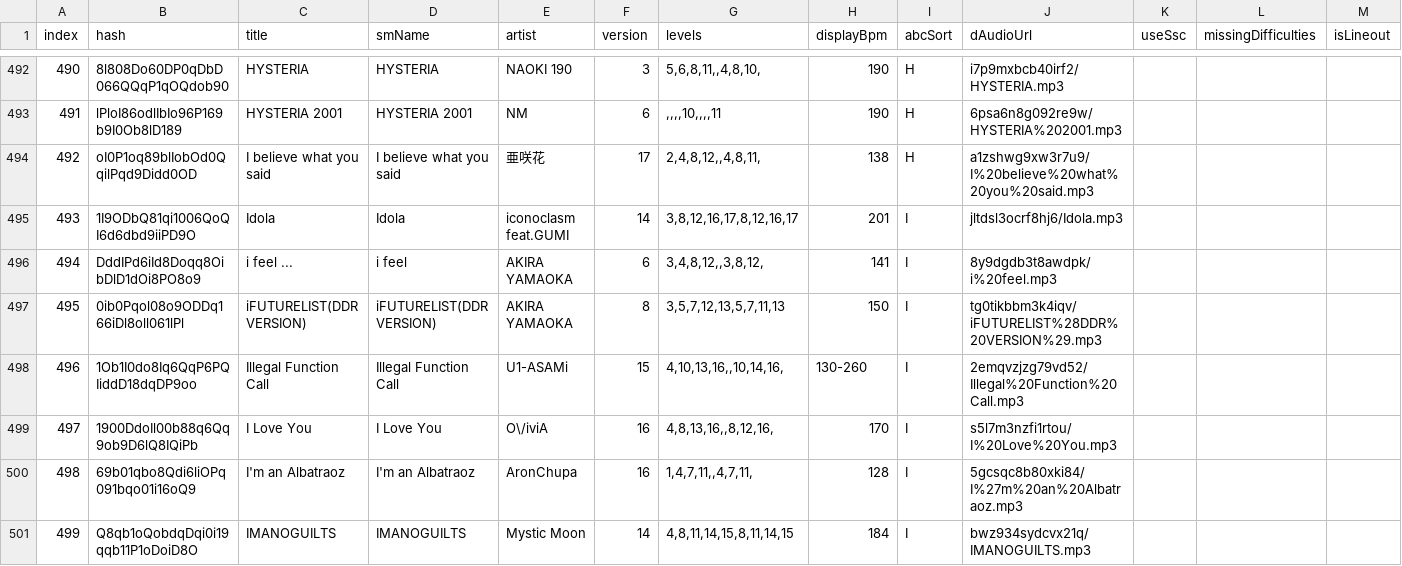
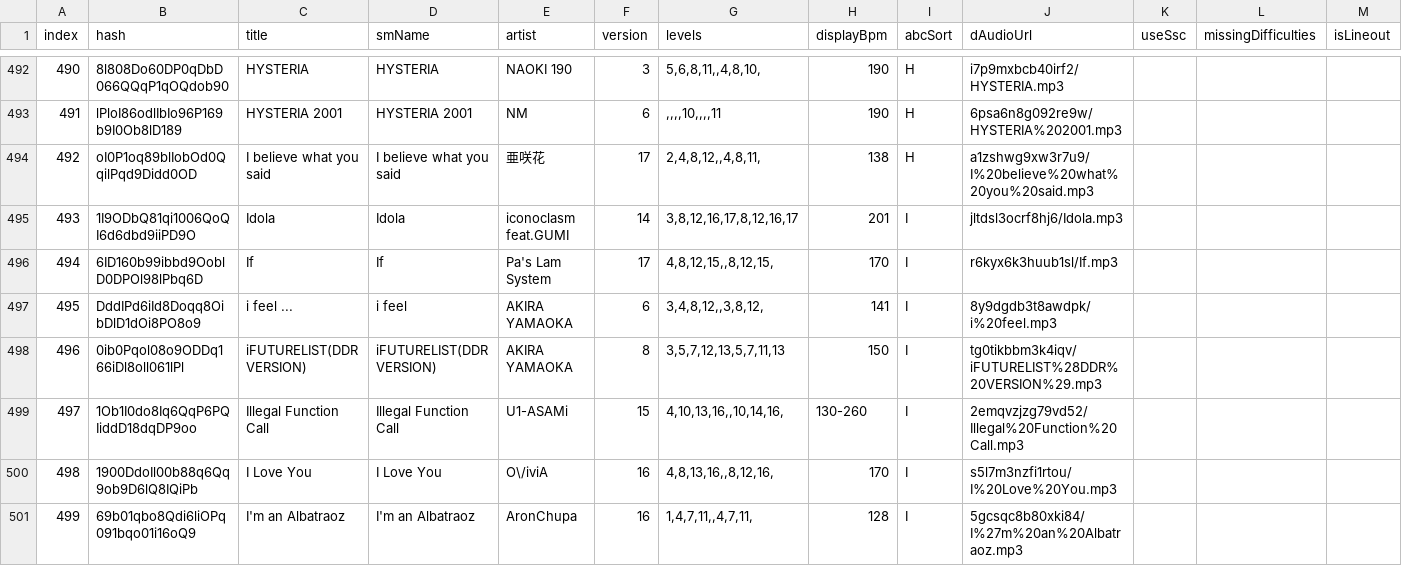
Before and after one commit to jl975/smviewer, a TSV file: public/data/simfiles.tsv, drawn as a sheet; only a part is shown, gaps mark what is left out; the shorter side is filled out with more unchanged rows; addresses are those after the commit; the diff names each change by its address in the sheet, - before the commit and + after, or states it on an @@ line.

```diff
--- a/public/data/simfiles.tsv
+++ b/public/data/simfiles.tsv
+row 496: 494 | 6ID160b99ibbd9OoblD0DPOl98lPbq6D | If | If | Pa's Lam System | 17 | 4,8,12,15,,8,12,15, | 170 | I | r6kyx6k3huub1sl/If.mp3
@@ column A (index) renumbered from row 497 down @@
```
Also changed, not shown: 2 other files.
